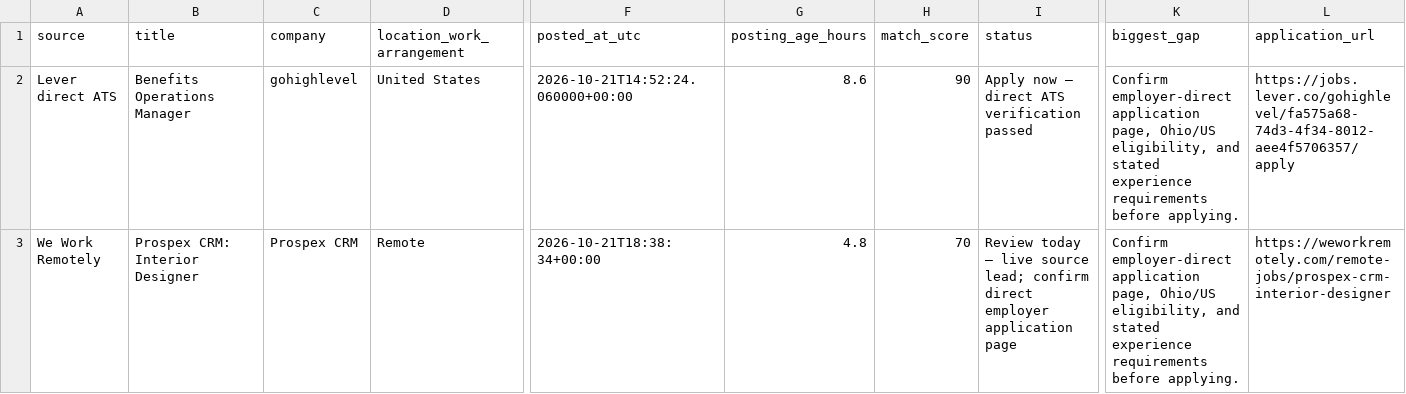
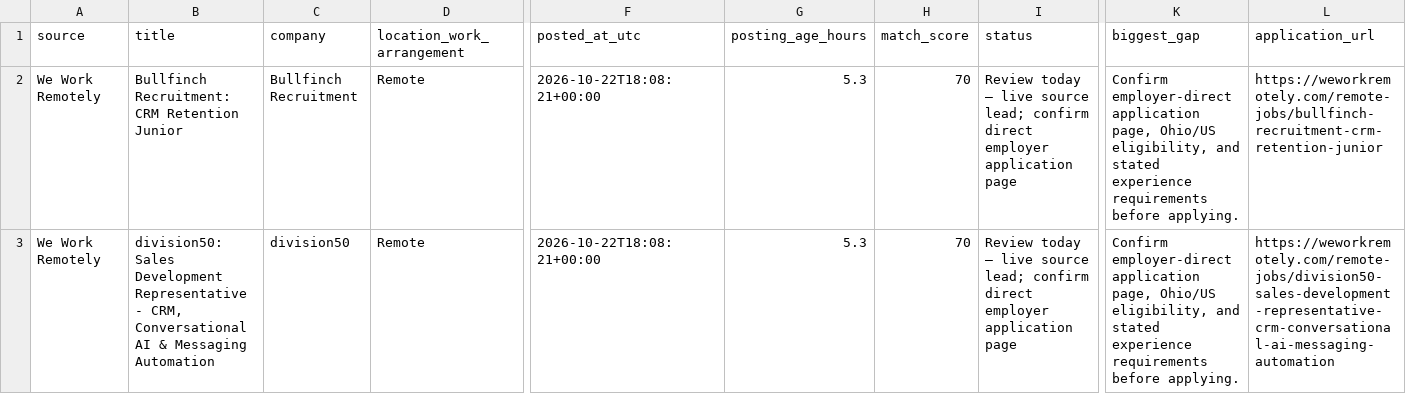
Before and after one commit to TitiLola216/will-work-for-money, a CSV file: job_tracker.csv, drawn as a sheet; only a part is shown, gaps mark what is left out; removed rows and columns are numbered as before the commit, all else as after; rows hold the shown columns only; the diff names each change by its address in the sheet, - before the commit and + after, or states it on an @@ line.

```diff
--- a/job_tracker.csv
+++ b/job_tracker.csv
-row 2: Lever direct ATS | Benefits Operations Manager | gohighlevel | United States | 2026-10-21T14:52:24.060000+00:00 | 8.6 | 90 | Apply now — direct ATS verification passed | Confirm employer-direct application page, Ohio/US eligibility, and stated experience requirements before applying. | https://jobs.lever.co/gohighlevel/fa575a68-74d3-4f34-8012-aee4f5706357/apply
-B2 (title): Prospex CRM: Interior Designer
+B2 (title): Bullfinch Recruitment: CRM Retention Junior
-C2 (company): Prospex CRM
+C2 (company): Bullfinch Recruitment
-F2 (posted_at_utc): 2026-10-21T18:38:34+00:00
+F2 (posted_at_utc): 2026-10-22T18:08:21+00:00
-G2 (posting_age_hours): 4.8
+G2 (posting_age_hours): 5.3
-L2 (application_url): https://weworkremotely.com/remote-jobs/prospex-crm-interior-designer
+L2 (application_url): https://weworkremotely.com/remote-jobs/bullfinch-recruitment-crm-retention-junior
+row 3: We Work Remotely | division50: Sales Development Representative - CRM, Conversational AI & Messaging Automation | division50 | Remote | 2026-10-22T18:08:21+00:00 | 5.3 | 70 | Review today — live source lead; confirm direct employer application page | Confirm employer-direct application page, Ohio/US eligibility, and stated experience requirements before applying. | https://weworkremotely.com/remote-jobs/division50-sales-development-representative-crm-conversational-ai-messaging-automation
```
Also changed, not shown: 1 other file.
